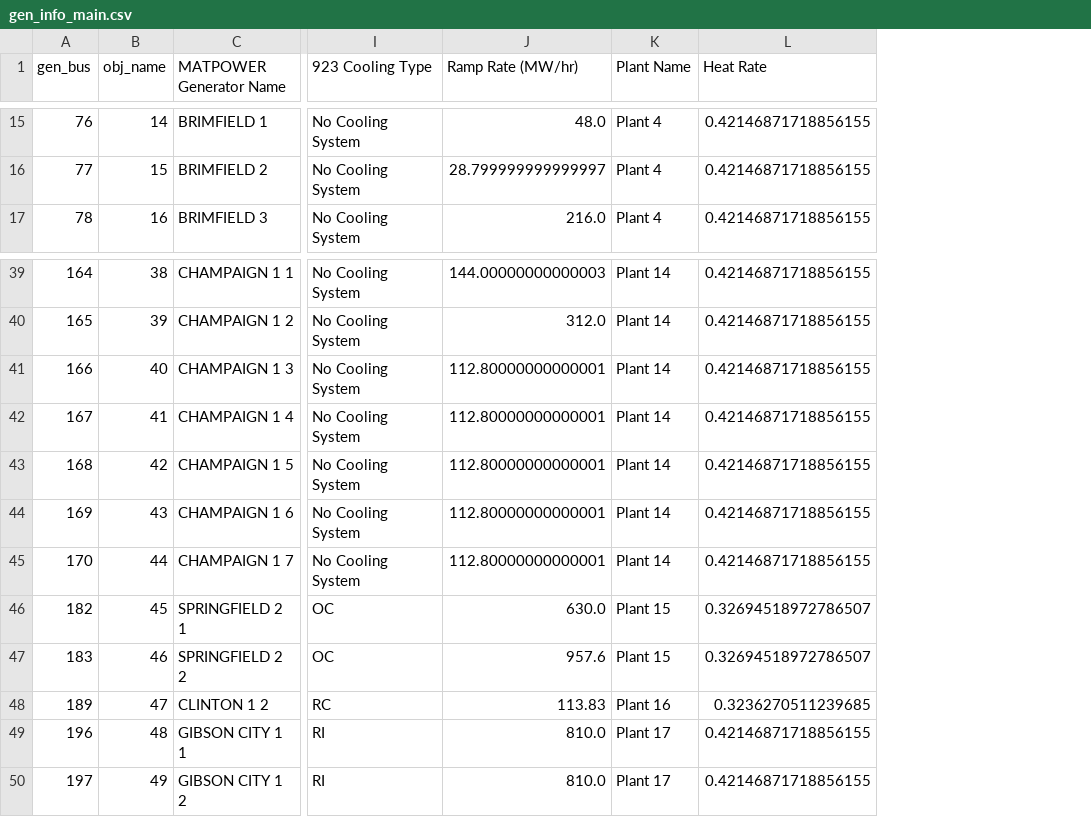
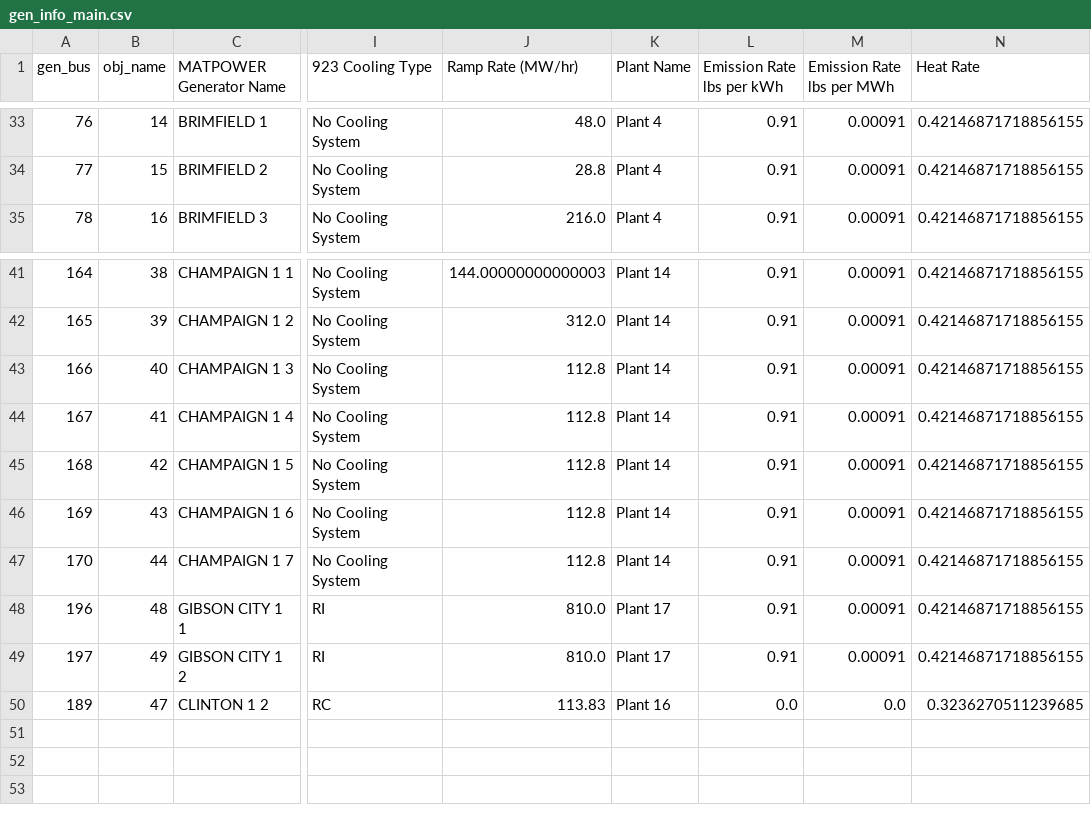
Before and after one commit to kravitsjacob/mocot, a CSV file: analysis/io/outputs/synthetic_grid/gen_info_main.csv, drawn as a sheet; only a part is shown, gaps mark what is left out; addresses are those after the commit; the diff covers the shown part only; the diff names each change by its address in the sheet, - before the commit and + after, or states it on an @@ line.

Commit message:
Rerun simulation with emissions objective

```diff
--- a/analysis/io/outputs/synthetic_grid/gen_info_main.csv
+++ b/analysis/io/outputs/synthetic_grid/gen_info_main.csv
+column L (Emission Rate lbs per kWh), rows 33-35: all 0.91; rows 41-49: all 0.91
+column M (Emission Rate lbs per MWh), rows 33-35: all 0.00091; rows 41-49: all 0.00091
-J34 (Ramp Rate (MW/hr)): 28.799999999999997
+J34 (Ramp Rate (MW/hr)): 28.8
-J43:J47 (Ramp Rate (MW/hr)): 112.80000000000001
+J43:J47 (Ramp Rate (MW/hr)): 112.8
@@ row 46 moved to row 25: 182 @@
@@ row 47 moved to row 26: 183 @@
@@ row 48 moved to row 50: 189 @@
```
Also changed, not shown: 6 added rows, 6 removed rows and 17 moved rows elsewhere in this file, analysis/io/outputs/objectives/objectives.csv.
